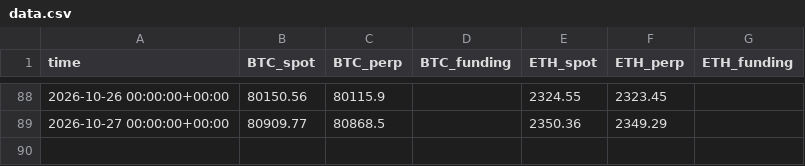
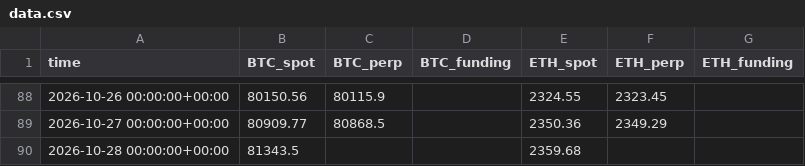
Before and after one commit to paulfryy/glass-box, a CSV file: lab/carry/data.csv, drawn as a sheet; only a part is shown, gaps mark what is left out; the diff names each change by its address in the sheet, - before the commit and + after, or states it on an @@ line.

Commit message:
Momentum lab: data through 2026-10-27

```diff
--- a/lab/carry/data.csv
+++ b/lab/carry/data.csv
+row 90: 2026-10-28 00:00:00+00:00 | 81343.5 |  |  | 2359.68
```
Also changed, not shown: 2 other files.
